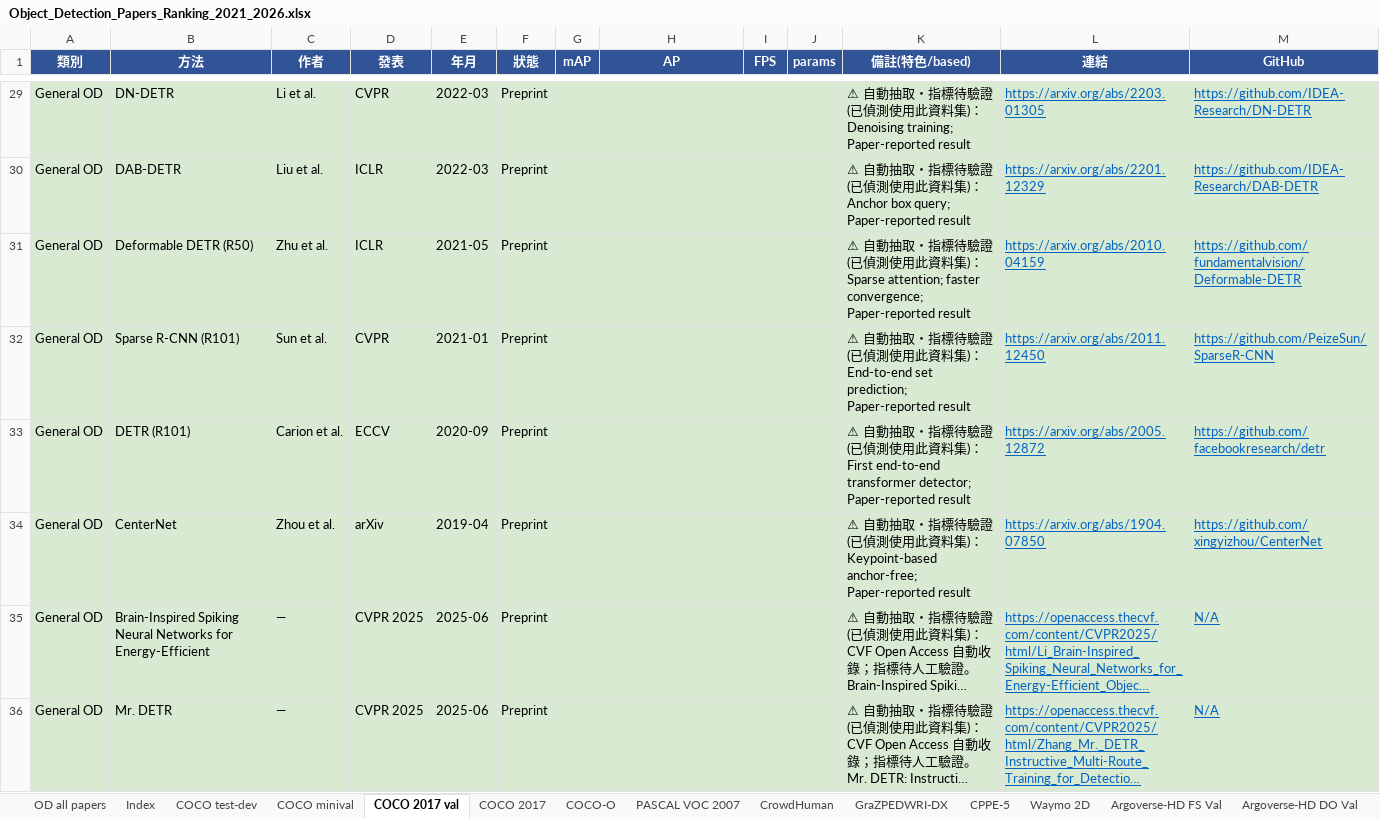
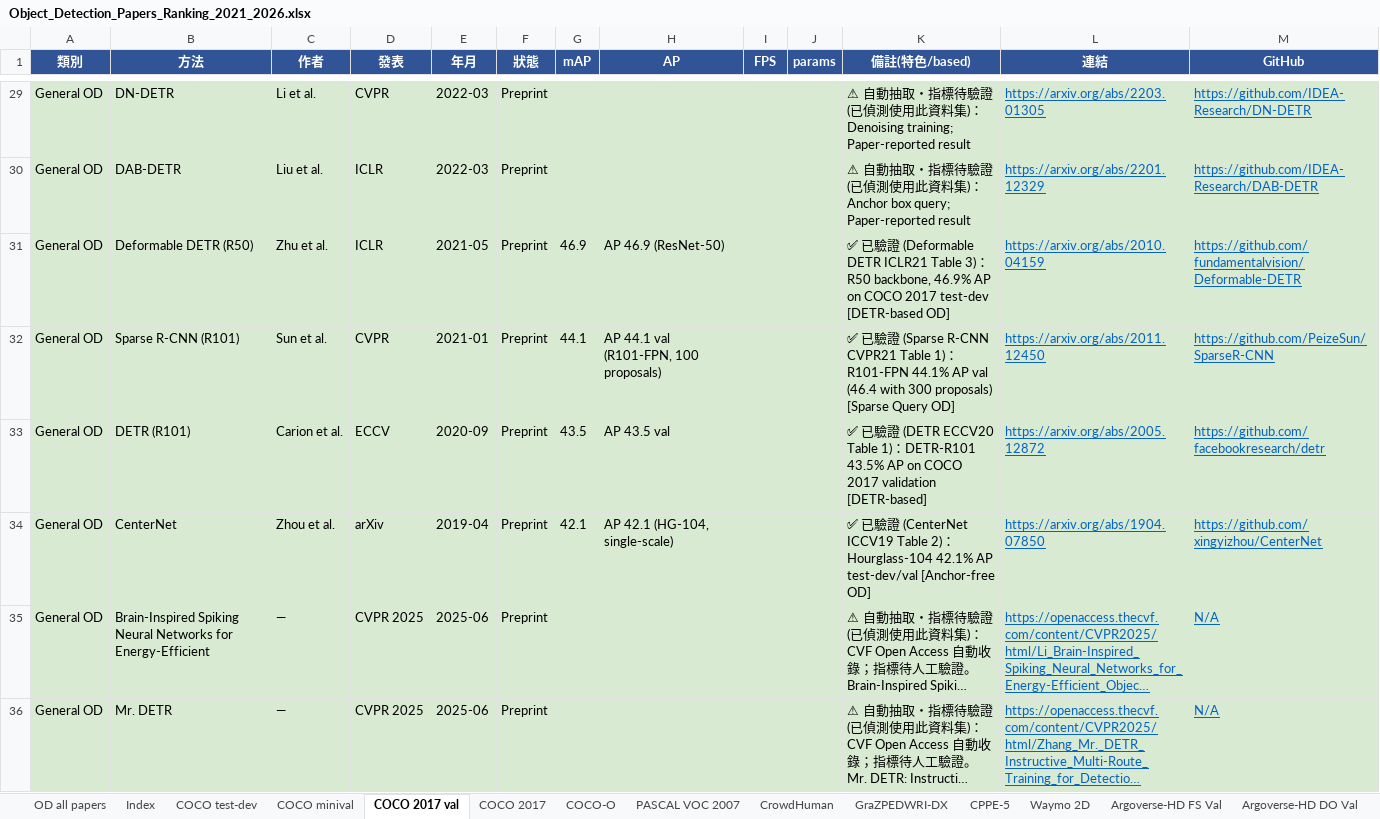
Before and after one commit to 112378074/NTUT-IVI-Lab--SOTA-Literature-Viewer, an Excel workbook: Object_Detection_Papers_Ranking_2021_2026.xlsx, sheet COCO 2017 val, drawn as a sheet; only a part is shown, gaps mark what is left out; long unchanged cells end in …; values as stored, in another font and other column widths than the file's, no borders; the diff names each change by its address in the sheet, - before the commit and + after, or states it on an @@ line.

```diff
--- a/Object_Detection_Papers_Ranking_2021_2026.xlsx (sheet COCO 2017 val)
+++ b/Object_Detection_Papers_Ranking_2021_2026.xlsx (sheet COCO 2017 val)
-G31 (mAP): (empty)
+G31 (mAP): 46.9
-H31 (AP): (empty)
+H31 (AP): AP 46.9 (ResNet-50)
-K31 (備註(特色/based)): ⚠ 自動抽取・指標待驗證 (已偵測使用此資料集)：Sparse attention; faster convergence; Paper-reported result
+K31 (備註(特色/based)): ✅ 已驗證 (Deformable DETR ICLR21 Table 3)：R50 backbone, 46.9% AP on COCO 2017 test-dev [DETR-based OD]
-G32 (mAP): (empty)
+G32 (mAP): 44.1
-H32 (AP): (empty)
+H32 (AP): AP 44.1 val (R101-FPN, 100 proposals)
-K32 (備註(特色/based)): ⚠ 自動抽取・指標待驗證 (已偵測使用此資料集)：End-to-end set prediction; Paper-reported result
+K32 (備註(特色/based)): ✅ 已驗證 (Sparse R-CNN CVPR21 Table 1)：R101-FPN 44.1% AP val (46.4 with 300 proposals) [Sparse Query OD]
-G33 (mAP): (empty)
+G33 (mAP): 43.5
-H33 (AP): (empty)
+H33 (AP): AP 43.5 val
-K33 (備註(特色/based)): ⚠ 自動抽取・指標待驗證 (已偵測使用此資料集)：First end-to-end transformer detector; Paper-reported result
+K33 (備註(特色/based)): ✅ 已驗證 (DETR ECCV20 Table 1)：DETR-R101 43.5% AP on COCO 2017 validation [DETR-based]
-G34 (mAP): (empty)
+G34 (mAP): 42.1
-H34 (AP): (empty)
+H34 (AP): AP 42.1 (HG-104, single-scale)
-K34 (備註(特色/based)): ⚠ 自動抽取・指標待驗證 (已偵測使用此資料集)：Keypoint-based anchor-free; Paper-reported result
+K34 (備註(特色/based)): ✅ 已驗證 (CenterNet ICCV19 Table 2)：Hourglass-104 42.1% AP test-dev/val [Anchor-free OD]
```
Also changed, not shown: sheet COCO 2017, sheet COCO test-dev, 4 other files.
